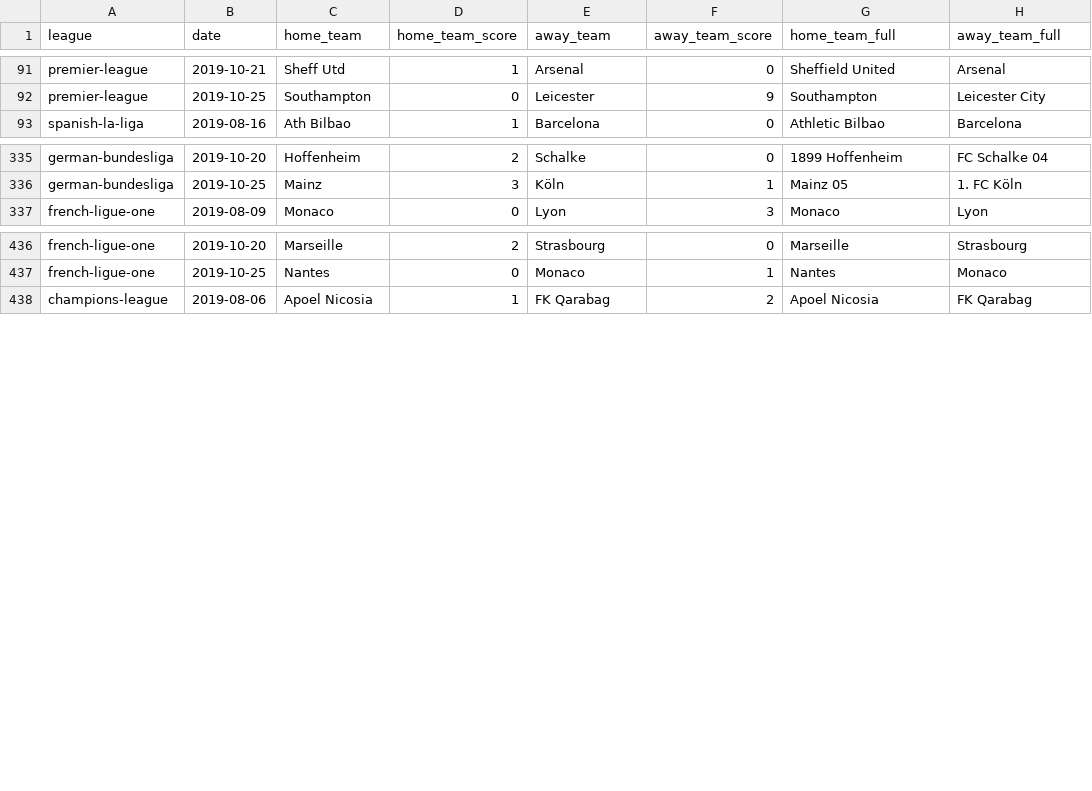
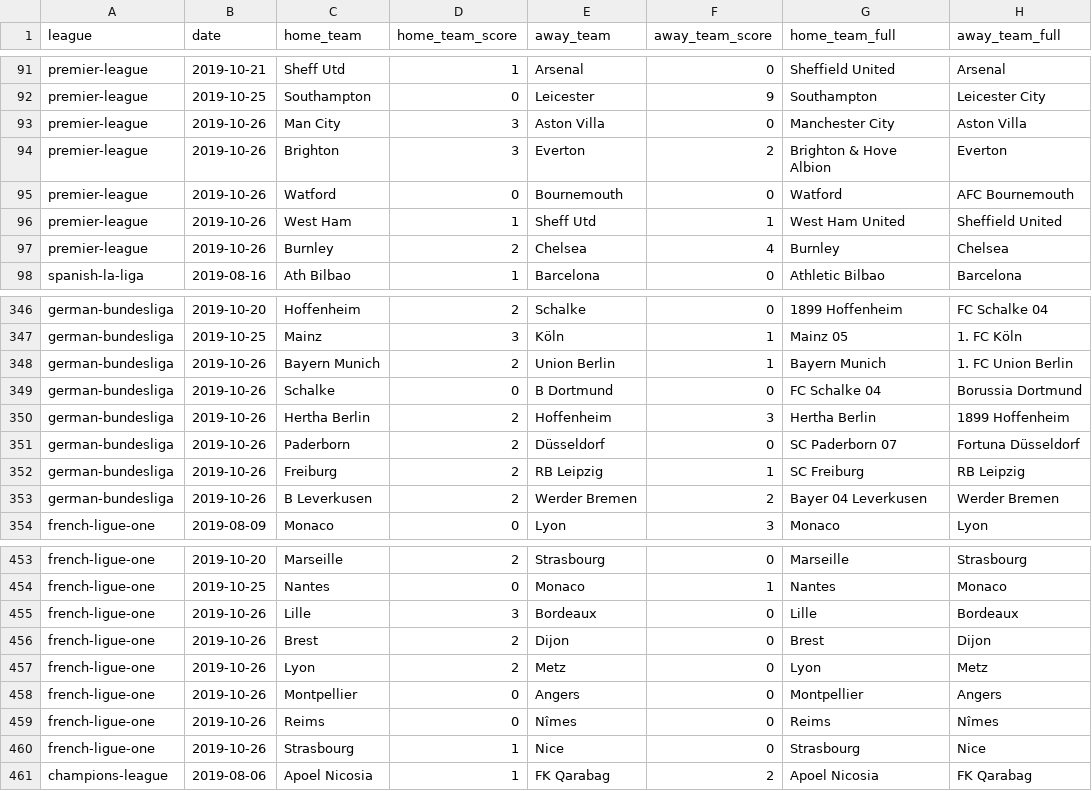
Before and after one commit to shawenyao/Who-is-number-1, a CSV file: data/football_2019_2020.csv, drawn as a sheet; only a part is shown, gaps mark what is left out; the diff covers the shown part only; the diff names each change by its address in the sheet, - before the commit and + after, or states it on an @@ line.

```diff
--- a/data/football_2019_2020.csv
+++ b/data/football_2019_2020.csv
+row 93: premier-league | 2019-10-26 | Man City | 3 | Aston Villa | 0 | Manchester City | Aston Villa
+row 94: premier-league | 2019-10-26 | Brighton | 3 | Everton | 2 | Brighton & Hove Albion | Everton
+row 95: premier-league | 2019-10-26 | Watford | 0 | Bournemouth | 0 | Watford | AFC Bournemouth
+row 96: premier-league | 2019-10-26 | West Ham | 1 | Sheff Utd | 1 | West Ham United | Sheffield United
+row 97: premier-league | 2019-10-26 | Burnley | 2 | Chelsea | 4 | Burnley | Chelsea
+row 348: german-bundesliga | 2019-10-26 | Bayern Munich | 2 | Union Berlin | 1 | Bayern Munich | 1. FC Union Berlin
+row 349: german-bundesliga | 2019-10-26 | Schalke | 0 | B Dortmund | 0 | FC Schalke 04 | Borussia Dortmund
+row 350: german-bundesliga | 2019-10-26 | Hertha Berlin | 2 | Hoffenheim | 3 | Hertha Berlin | 1899 Hoffenheim
+row 351: german-bundesliga | 2019-10-26 | Paderborn | 2 | Düsseldorf | 0 | SC Paderborn 07 | Fortuna Düsseldorf
+row 352: german-bundesliga | 2019-10-26 | Freiburg | 2 | RB Leipzig | 1 | SC Freiburg | RB Leipzig
+row 353: german-bundesliga | 2019-10-26 | B Leverkusen | 2 | Werder Bremen | 2 | Bayer 04 Leverkusen | Werder Bremen
+row 455: french-ligue-one | 2019-10-26 | Lille | 3 | Bordeaux | 0 | Lille | Bordeaux
+row 456: french-ligue-one | 2019-10-26 | Brest | 2 | Dijon | 0 | Brest | Dijon
+row 457: french-ligue-one | 2019-10-26 | Lyon | 2 | Metz | 0 | Lyon | Metz
+row 458: french-ligue-one | 2019-10-26 | Montpellier | 0 | Angers | 0 | Montpellier | Angers
+row 459: french-ligue-one | 2019-10-26 | Reims | 0 | Nîmes | 0 | Reims | Nîmes
+row 460: french-ligue-one | 2019-10-26 | Strasbourg | 1 | Nice | 0 | Strasbourg | Nice
```
Also changed, not shown: 6 added rows elsewhere in this file, data/nba_2019-2020.csv, 4 other files.
